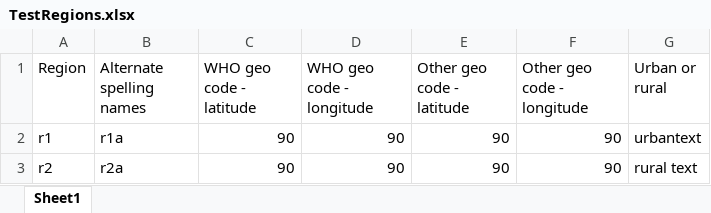
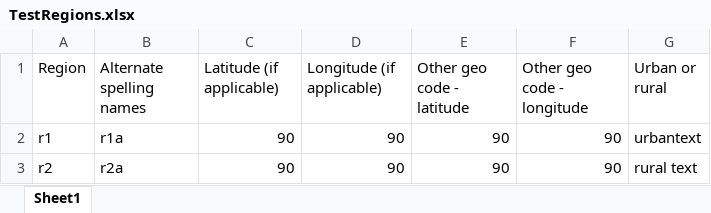
Before and after one commit to ericjohnolson/NadaNtd, an Excel workbook: Nada.UI/TestRegions.xlsx, sheet Sheet1, drawn as a sheet; values as stored, in another font and other column widths than the file's, no borders; the diff names each change by its address in the sheet, - before the commit and + after, or states it on an @@ line.

```diff
--- a/Nada.UI/TestRegions.xlsx (sheet Sheet1)
+++ b/Nada.UI/TestRegions.xlsx (sheet Sheet1)
-C1: WHO geo code - latitude
+C1: Latitude (if applicable)
-D1: WHO geo code - longitude
+D1: Longitude (if applicable)
```
Also changed, not shown: Nada.UI/TestDistrictUpdate.xlsx, Nada.UI/TestDistricts.xlsx, 50 other files.
